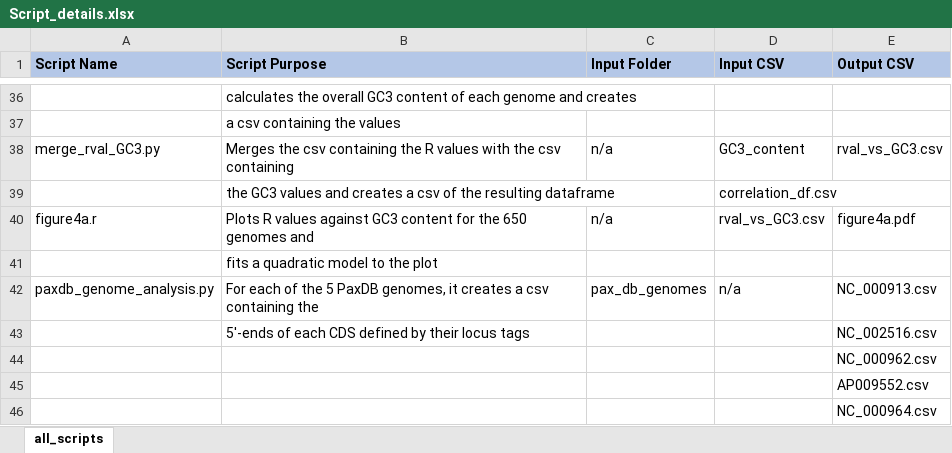
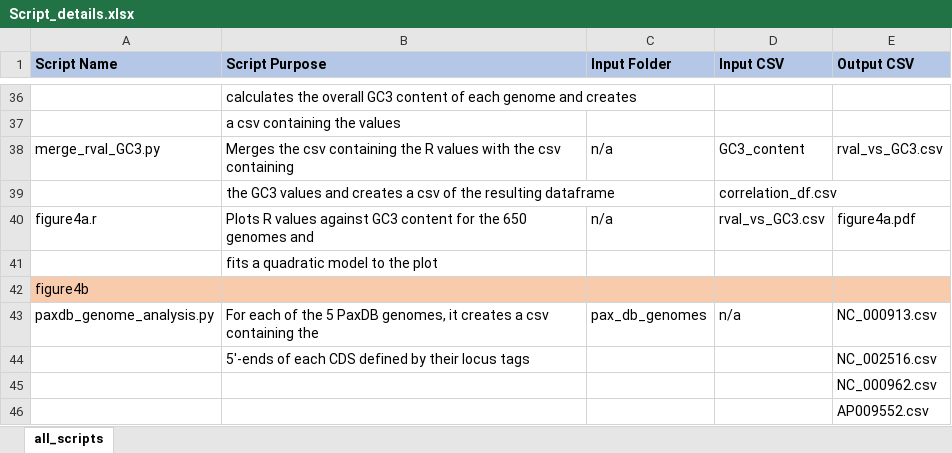
Before and after one commit to lovedayel/five-prime-effects, an Excel workbook: Script_details.xlsx, sheet all_scripts, drawn as a sheet; only a part is shown, gaps mark what is left out; the shorter side is filled out with more unchanged rows; values as stored, in another font and other column widths than the file's, no borders; the diff names each change by its address in the sheet, - before the commit and + after, or states it on an @@ line.

Commit message:
Update Script_details.xlsx

```diff
--- a/Script_details.xlsx (sheet all_scripts)
+++ b/Script_details.xlsx (sheet all_scripts)
+row 42: figure4b
```
